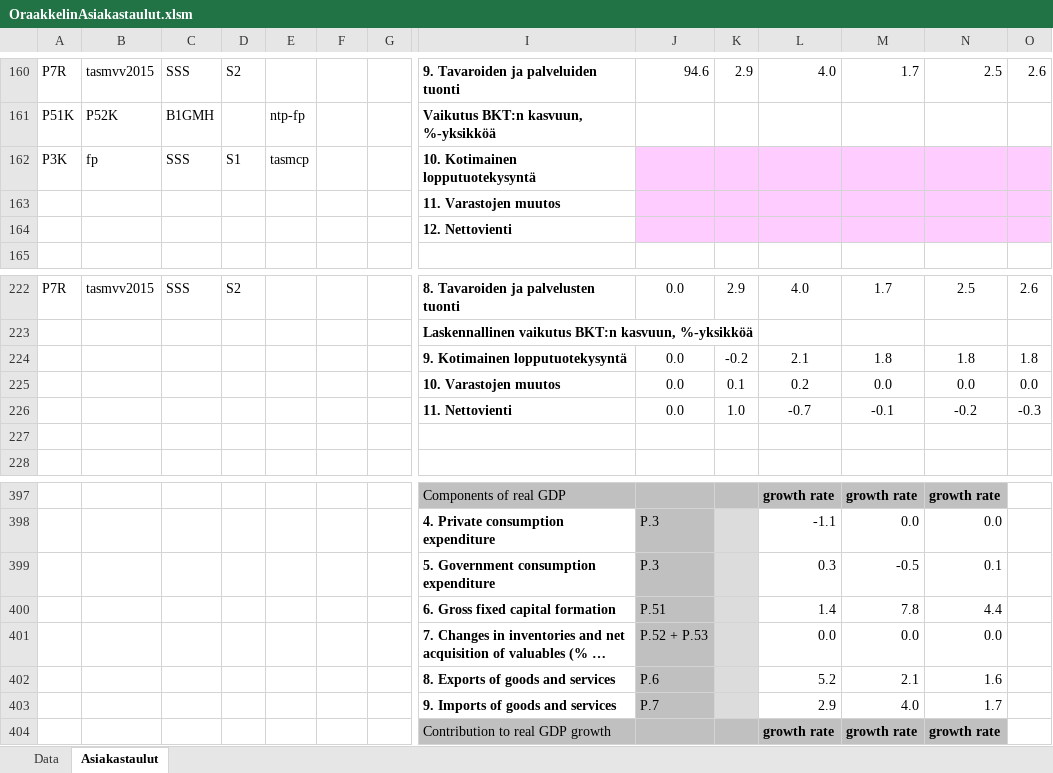
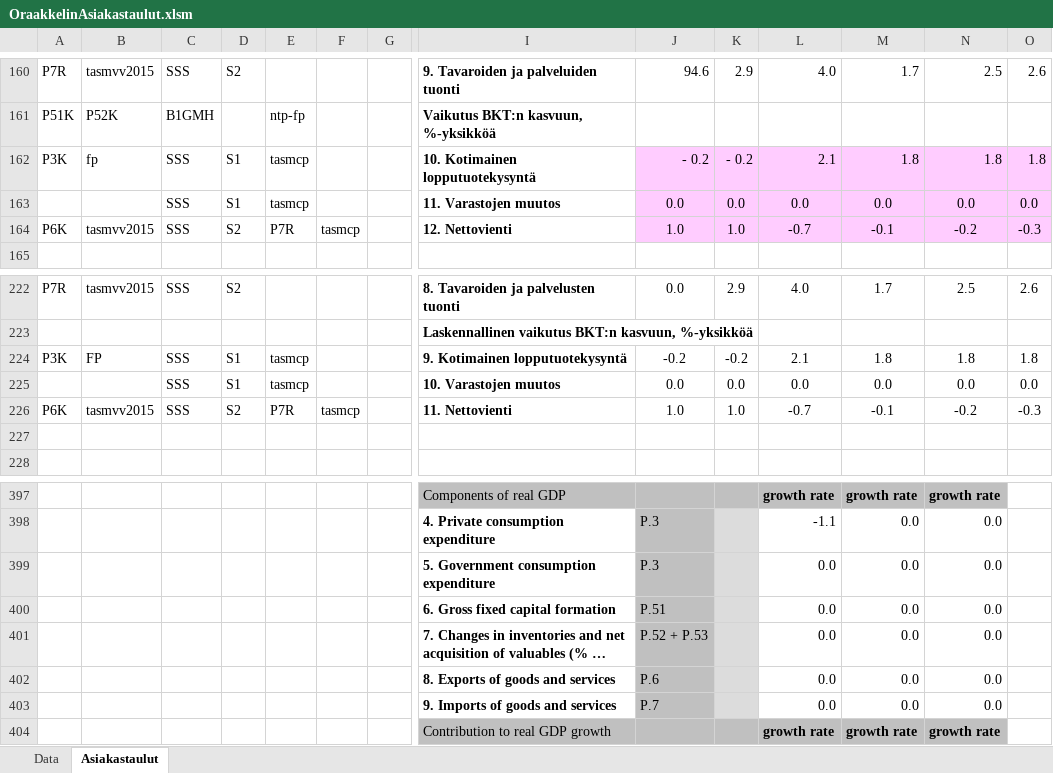
Before and after one commit to mzrantal/Oraakkeli, an Excel workbook: OraakkelinAsiakastaulut.xlsm, sheet Asiakastaulut, drawn as a sheet; only a part is shown, gaps mark what is left out; long unchanged cells end in …; values as stored, in another font and other column widths than the file's, no borders; removed rows and columns are numbered as before the commit, all else as after; rows hold the shown columns only; the diff covers the shown part only; the diff names each change by its address in the sheet, - before the commit and + after, or states it on an @@ line.

```diff
--- a/OraakkelinAsiakastaulut.xlsm (sheet Asiakastaulut)
+++ b/OraakkelinAsiakastaulut.xlsm (sheet Asiakastaulut)
-J162: (empty)
+J162: - 0.2
-K162: (empty)
+K162: - 0.2
-L162: (empty)
+L162: 2.1
-M162: (empty)
+M162: 1.8
-N162: (empty)
+N162: 1.8
-O162: (empty)
+O162: 1.8
-row 163:  |  |  |  |  |  |  | 11. Varastojen muutos
-row 164:  |  |  |  |  |  |  | 12. Nettovienti
+row 163:  |  | SSS | S1 | tasmcp |  |  | 11. Varastojen muutos | 0.0 | 0.0 | 0.0 | 0.0 | 0.0 | 0.0
+row 164: P6K | tasmvv2015 | SSS | S2 | P7R | tasmcp |  | 12. Nettovienti | 1.0 | 1.0 | -0.7 | -0.1 | -0.2 | -0.3
-A224: (empty)
+A224: P3K
-B224: (empty)
+B224: FP
-C224:C226: (empty)
+C224:C226: SSS
-D224:D225: (empty)
+D224:D225: S1
-E224:E225: (empty)
+E224:E225: tasmcp
-J224: 0.0
+J224: -0.2
-K225: 0.1
+K225: 0.0
-L225: 0.2
+L225: 0.0
-A226: (empty)
+A226: P6K
-B226: (empty)
+B226: tasmvv2015
-D226: (empty)
+D226: S2
-E226: (empty)
+E226: P7R
-F226: (empty)
+F226: tasmcp
-J226: 0.0
+J226: 1.0
-row 399:  |  |  |  |  |  |  | 5. Government consumption expenditure | P.3 |  | 0.3 | -0.5 | 0.1
-row 400:  |  |  |  |  |  |  | 6. Gross fixed capital formation | P.51 |  | 1.4 | 7.8 | 4.4
+row 399:  |  |  |  |  |  |  | 5. Government consumption expenditure | P.3 |  | 0.0 | 0.0 | 0.0
+row 400:  |  |  |  |  |  |  | 6. Gross fixed capital formation | P.51 |  | 0.0 | 0.0 | 0.0
-row 402:  |  |  |  |  |  |  | 8. Exports of goods and services | P.6 |  | 5.2 | 2.1 | 1.6
-row 403:  |  |  |  |  |  |  | 9. Imports of goods and services | P.7 |  | 2.9 | 4.0 | 1.7
+row 402:  |  |  |  |  |  |  | 8. Exports of goods and services | P.6 |  | 0.0 | 0.0 | 0.0
+row 403:  |  |  |  |  |  |  | 9. Imports of goods and services | P.7 |  | 0.0 | 0.0 | 0.0
```
Also changed, not shown: 13 added rows, 13 removed rows and 4 edited cells elsewhere in this sheet, formulas that keep their value.
